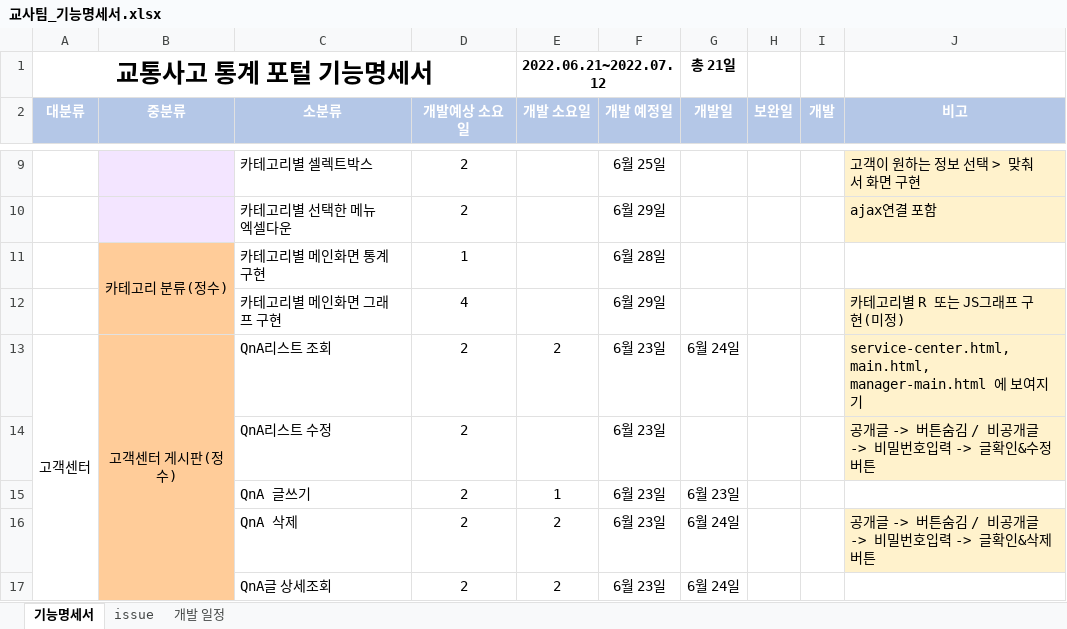
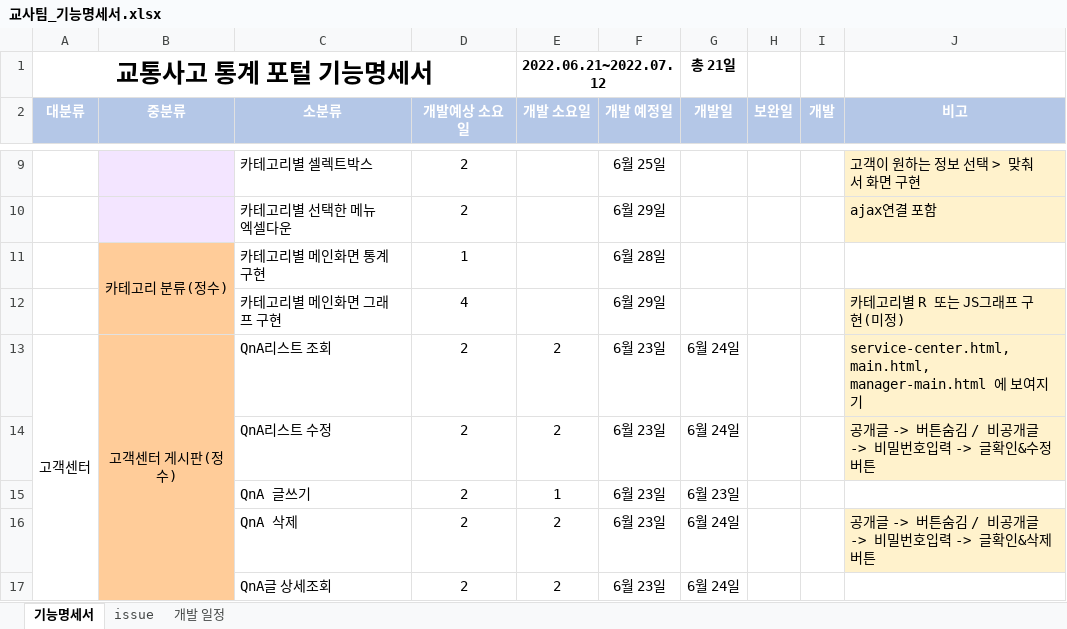
Before and after one commit to Traffic-Accident-Analysis-Project/VIEW, an Excel workbook: 교사팀_기능명세서.xlsx, sheet 기능명세서, drawn as a sheet; only a part is shown, gaps mark what is left out; values as stored, in another font and other column widths than the file's, no borders; the diff names each change by its address in the sheet, - before the commit and + after, or states it on an @@ line.

```diff
--- a/교사팀_기능명세서.xlsx (sheet 기능명세서)
+++ b/교사팀_기능명세서.xlsx (sheet 기능명세서)
-E14 (개발 소요일): (empty)
+E14 (개발 소요일): 2
-G14 (개발일): (empty)
+G14 (개발일): 6월 24일
```
Also changed, not shown: 2 other files.
